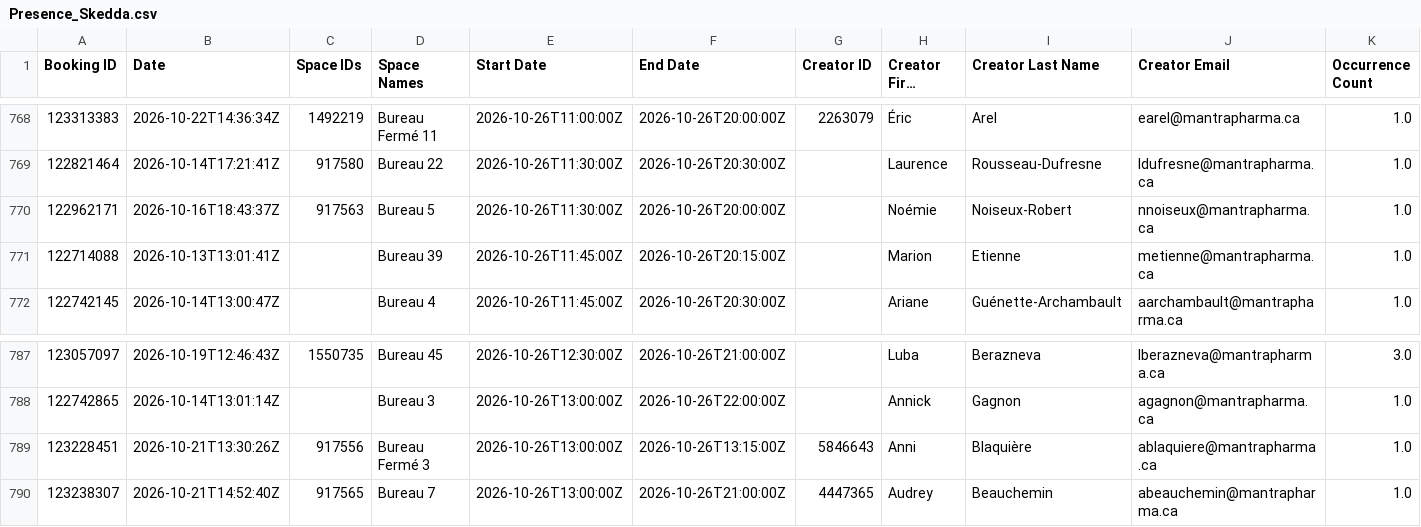
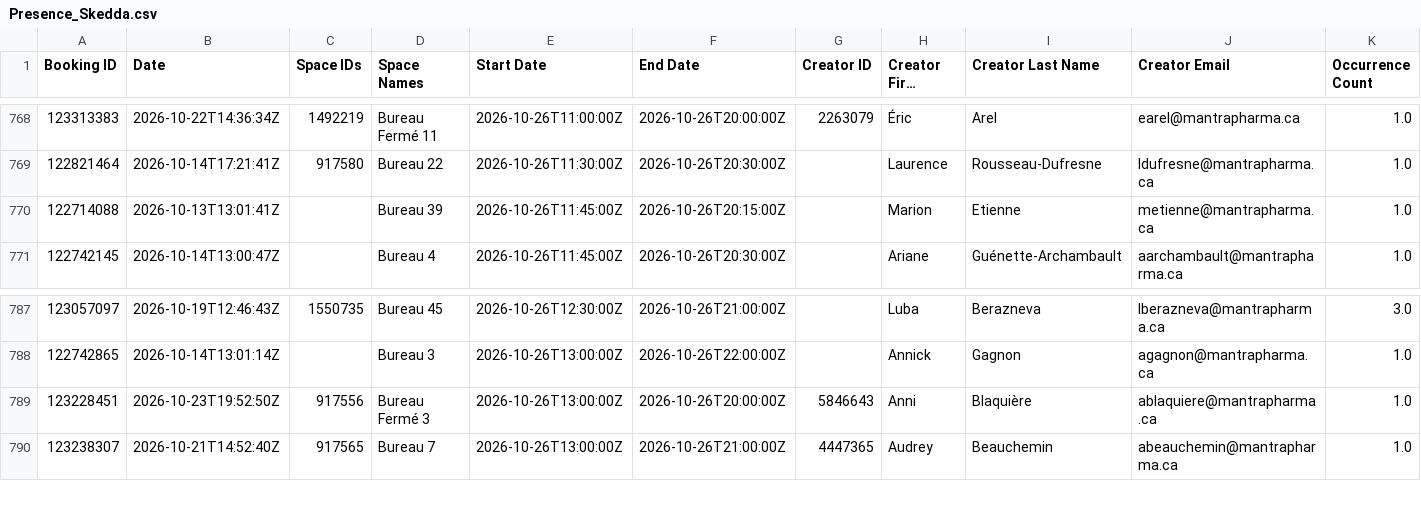
Before and after one commit to FrederickProvost/Presence_Skedda, a CSV file: Presence_Skedda.csv, drawn as a sheet; only a part is shown, gaps mark what is left out; long unchanged cells end in …; removed rows and columns are numbered as before the commit, all else as after; rows hold the shown columns only; the diff covers the shown part only; the diff names each change by its address in the sheet, - before the commit and + after, or states it on an @@ line.

```diff
--- a/Presence_Skedda.csv
+++ b/Presence_Skedda.csv
-row 770: 122962171 | 2026-10-16T18:43:37Z | 917563 | Bureau 5 | 2026-10-26T11:30:00Z | 2026-10-26T20:00:00Z |  | Noémie | Noiseux-Robert | nnoiseux@mantrapharma.ca | 1.0
-B789 (Date): 2026-10-21T13:30:26Z
+B789 (Date): 2026-10-23T19:52:50Z
-F789 (End Date): 2026-10-26T13:15:00Z
+F789 (End Date): 2026-10-26T20:00:00Z
```
Also changed, not shown: 7 added rows elsewhere in this file.
